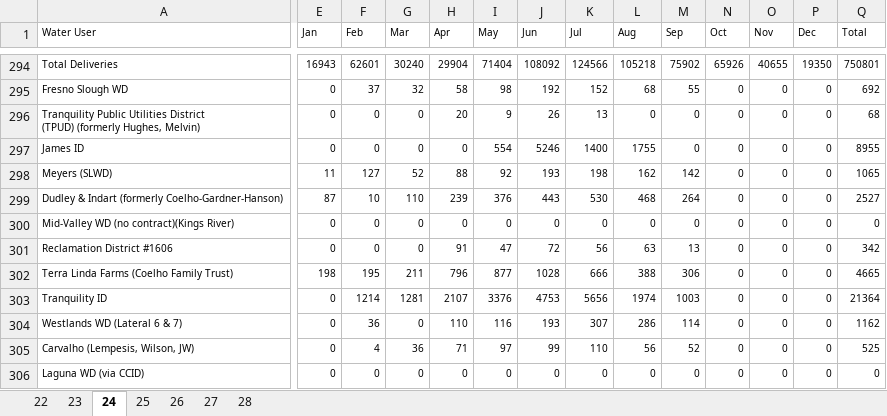
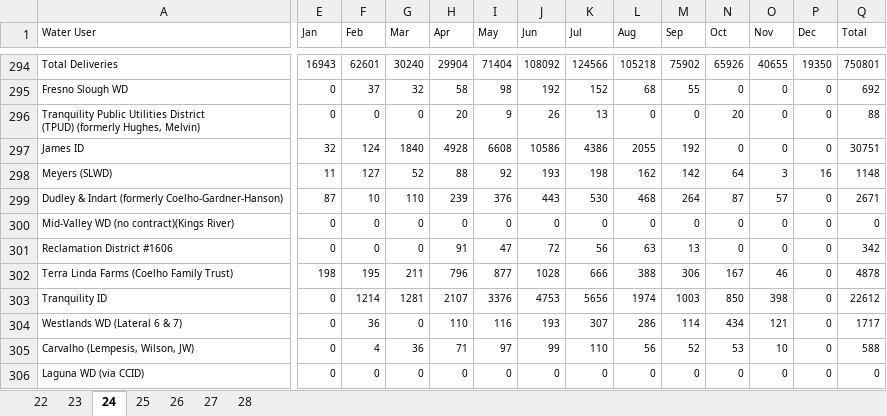
Before and after one commit to hagertynw/data-surface-water, an Excel workbook: raw/cvp/deliveries/deliveries 2011-2021.xlsx, sheet 24, drawn as a sheet; only a part is shown, gaps mark what is left out; values as stored, in another font and other column widths than the file's, no borders; the diff covers the shown part only; the diff names each change by its address in the sheet, - before the commit and + after, or states it on an @@ line.

```diff
--- a/raw/cvp/deliveries/deliveries 2011-2021.xlsx (sheet 24)
+++ b/raw/cvp/deliveries/deliveries 2011-2021.xlsx (sheet 24)
-N296 (Oct): 0
+N296 (Oct): 20
-Q296 (Total): 68
+Q296 (Total): 88
-E297 (Jan): 0
+E297 (Jan): 32
-F297 (Feb): 0
+F297 (Feb): 124
-G297 (Mar): 0
+G297 (Mar): 1840
-H297 (Apr): 0
+H297 (Apr): 4928
-I297 (May): 554
+I297 (May): 6608
-J297 (Jun): 5246
+J297 (Jun): 10586
-K297 (Jul): 1400
+K297 (Jul): 4386
-L297 (Aug): 1755
+L297 (Aug): 2055
-M297 (Sep): 0
+M297 (Sep): 192
-Q297 (Total): 8955
+Q297 (Total): 30751
-N298 (Oct): 0
+N298 (Oct): 64
-O298 (Nov): 0
+O298 (Nov): 3
-P298 (Dec): 0
+P298 (Dec): 16
-Q298 (Total): 1065
+Q298 (Total): 1148
-N299 (Oct): 0
+N299 (Oct): 87
-O299 (Nov): 0
+O299 (Nov): 57
-Q299 (Total): 2527
+Q299 (Total): 2671
-N302 (Oct): 0
+N302 (Oct): 167
-O302 (Nov): 0
+O302 (Nov): 46
-Q302 (Total): 4665
+Q302 (Total): 4878
-N303 (Oct): 0
+N303 (Oct): 850
-O303 (Nov): 0
+O303 (Nov): 398
-Q303 (Total): 21364
+Q303 (Total): 22612
-N304 (Oct): 0
+N304 (Oct): 434
-O304 (Nov): 0
+O304 (Nov): 121
-Q304 (Total): 1162
+Q304 (Total): 1717
-N305 (Oct): 0
+N305 (Oct): 53
-O305 (Nov): 0
+O305 (Nov): 10
-Q305 (Total): 525
+Q305 (Total): 588
```
Also changed, not shown: 2 added rows, 2 removed rows and 56 edited cells elsewhere in this sheet, sheet 22, sheet 26, sheet 27, sheet 28, sheet 23, raw/colorado/accounting_reports.xlsx, raw/names_crosswalk.xlsx, 22 other files.
